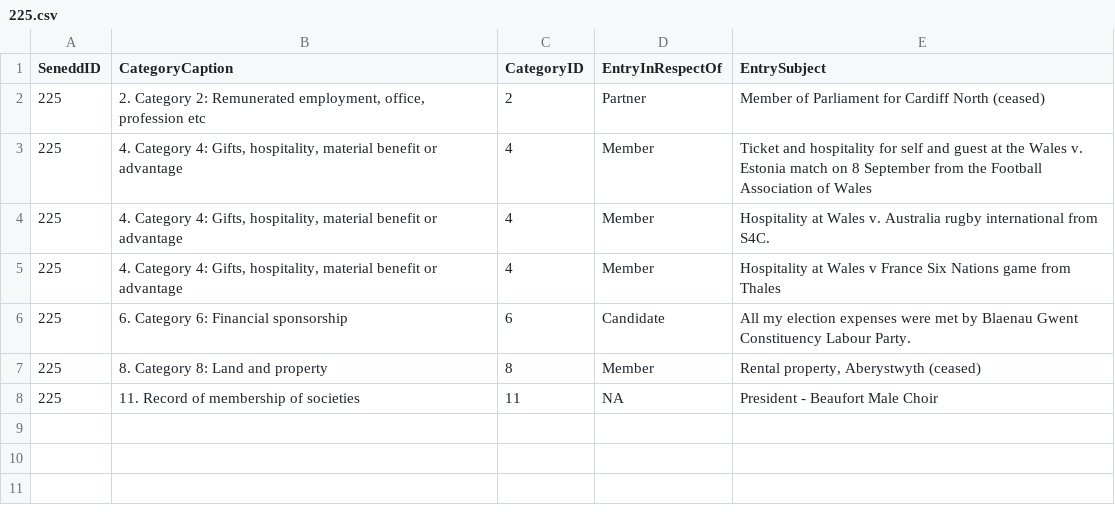
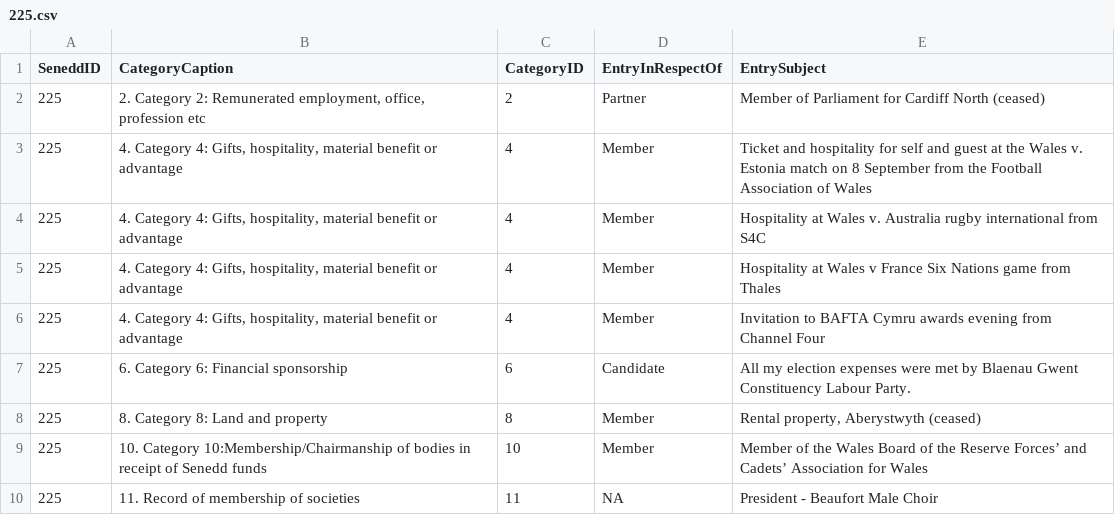
Before and after one commit to stupidpupil/senedd_scraper, a CSV file: registers_by_senedd_id/225.csv, drawn as a sheet; the diff names each change by its address in the sheet, - before the commit and + after, or states it on an @@ line.

```diff
--- a/registers_by_senedd_id/225.csv
+++ b/registers_by_senedd_id/225.csv
-E4 (EntrySubject): …international from S4C.
+E4 (EntrySubject): …international from S4C
+row 6: 225 | 4. Category 4: Gifts, hospitality, material benefit or advantage | 4 | Member | Invitation to BAFTA Cymru awards evening from Channel Four
+row 9: 225 | 10. Category 10:Membership/Chairmanship of bodies in receipt of Senedd funds | 10 | Member | Member of the Wales Board of the Reserve Forces’ and Cadets’ Association for Wales
```
Also changed, not shown: interests.csv, 1 other file.
